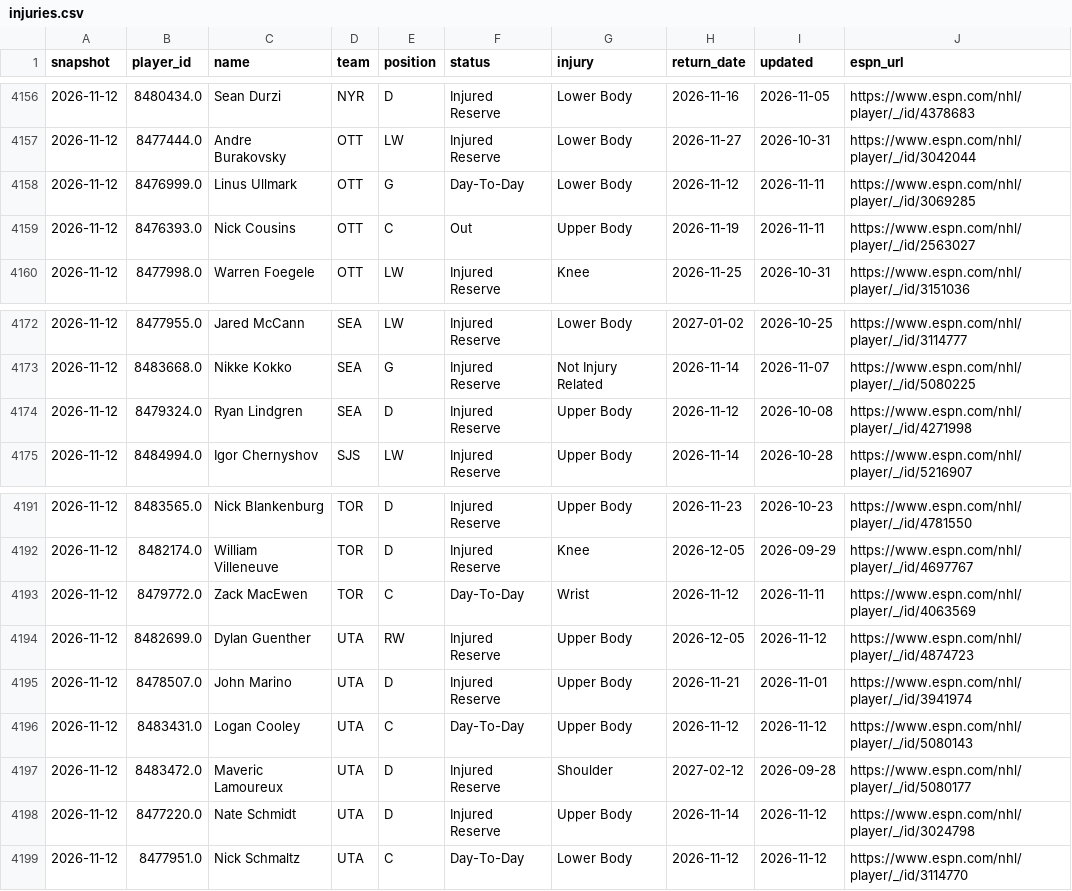
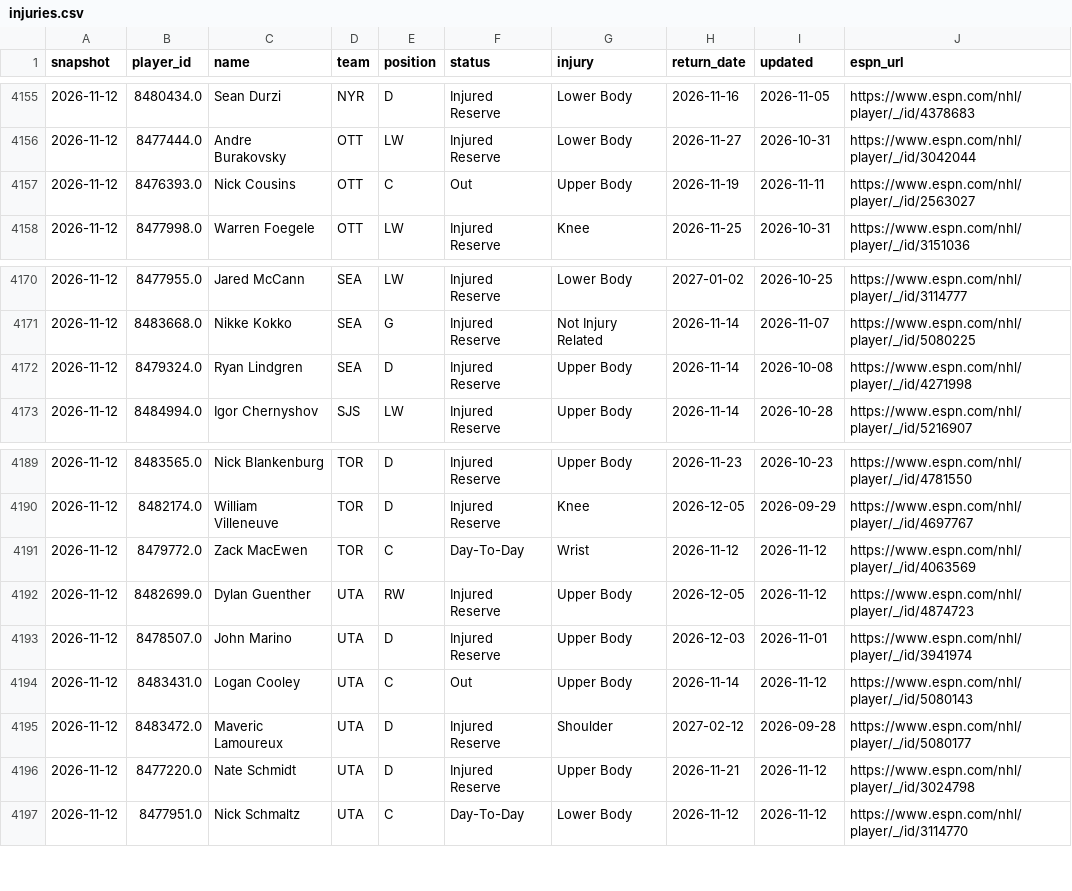
Before and after one commit to juhaopesonen/NHL-stats, a CSV file: data/2026-27/injuries.csv, drawn as a sheet; only a part is shown, gaps mark what is left out; the diff covers the shown part only.

```diff
--- a/data/2026-27/injuries.csv
+++ b/data/2026-27/injuries.csv
@@ -4157,3 +4156,2 @@ snapshot,player_id,name,team,position,status,injury,return_date,updated,espn_url
 2026-11-12,8477444.0,Andre Burakovsky,OTT,LW,Injured Reserve,Lower Body,2026-11-27,2026-10-31,https://www.espn.com/nhl/player/_/id/3042044
-2026-11-12,8476999.0,Linus Ullmark,OTT,G,Day-To-Day,Lower Body,2026-11-12,2026-11-11,https://www.espn.com/nhl/player/_/id/3069285
 2026-11-12,8476393.0,Nick Cousins,OTT,C,Out,Upper Body,2026-11-19,2026-11-11,https://www.espn.com/nhl/player/_/id/2563027
@@ -4173,3 +4171,3 @@ snapshot,player_id,name,team,position,status,injury,return_date,updated,espn_url
 2026-11-12,8483668.0,Nikke Kokko,SEA,G,Injured Reserve,Not Injury Related,2026-11-14,2026-11-07,https://www.espn.com/nhl/player/_/id/5080225
-2026-11-12,8479324.0,Ryan Lindgren,SEA,D,Injured Reserve,Upper Body,2026-11-12,2026-10-08,https://www.espn.com/nhl/player/_/id/4271998
+2026-11-12,8479324.0,Ryan Lindgren,SEA,D,Injured Reserve,Upper Body,2026-11-14,2026-10-08,https://www.espn.com/nhl/player/_/id/4271998
 2026-11-12,8484994.0,Igor Chernyshov,SJS,LW,Injured Reserve,Upper Body,2026-11-14,2026-10-28,https://www.espn.com/nhl/player/_/id/5216907
@@ -4192,8 +4190,8 @@ snapshot,player_id,name,team,position,status,injury,return_date,updated,espn_url
 2026-11-12,8482174.0,William Villeneuve,TOR,D,Injured Reserve,Knee,2026-12-05,2026-09-29,https://www.espn.com/nhl/player/_/id/4697767
-2026-11-12,8479772.0,Zack MacEwen,TOR,C,Day-To-Day,Wrist,2026-11-12,2026-11-11,https://www.espn.com/nhl/player/_/id/4063569
+2026-11-12,8479772.0,Zack MacEwen,TOR,C,Day-To-Day,Wrist,2026-11-12,2026-11-12,https://www.espn.com/nhl/player/_/id/4063569
 2026-11-12,8482699.0,Dylan Guenther,UTA,RW,Injured Reserve,Upper Body,2026-12-05,2026-11-12,https://www.espn.com/nhl/player/_/id/4874723
-2026-11-12,8478507.0,John Marino,UTA,D,Injured Reserve,Upper Body,2026-11-21,2026-11-01,https://www.espn.com/nhl/player/_/id/3941974
-2026-11-12,8483431.0,Logan Cooley,UTA,C,Day-To-Day,Upper Body,2026-11-12,2026-11-12,https://www.espn.com/nhl/player/_/id/5080143
+2026-11-12,8478507.0,John Marino,UTA,D,Injured Reserve,Upper Body,2026-12-03,2026-11-01,https://www.espn.com/nhl/player/_/id/3941974
+2026-11-12,8483431.0,Logan Cooley,UTA,C,Out,Upper Body,2026-11-14,2026-11-12,https://www.espn.com/nhl/player/_/id/5080143
 2026-11-12,8483472.0,Maveric Lamoureux,UTA,D,Injured Reserve,Shoulder,2027-02-12,2026-09-28,https://www.espn.com/nhl/player/_/id/5080177
-2026-11-12,8477220.0,Nate Schmidt,UTA,D,Injured Reserve,Upper Body,2026-11-14,2026-11-12,https://www.espn.com/nhl/player/_/id/3024798
+2026-11-12,8477220.0,Nate Schmidt,UTA,D,Injured Reserve,Upper Body,2026-11-21,2026-11-12,https://www.espn.com/nhl/player/_/id/3024798
 2026-11-12,8477951.0,Nick Schmaltz,UTA,C,Day-To-Day,Lower Body,2026-11-12,2026-11-12,https://www.espn.com/nhl/player/_/id/3114770
```
Also changed, not shown: 3 added rows, 4 removed rows and 6 edited cells elsewhere in this file, 3 other files.
